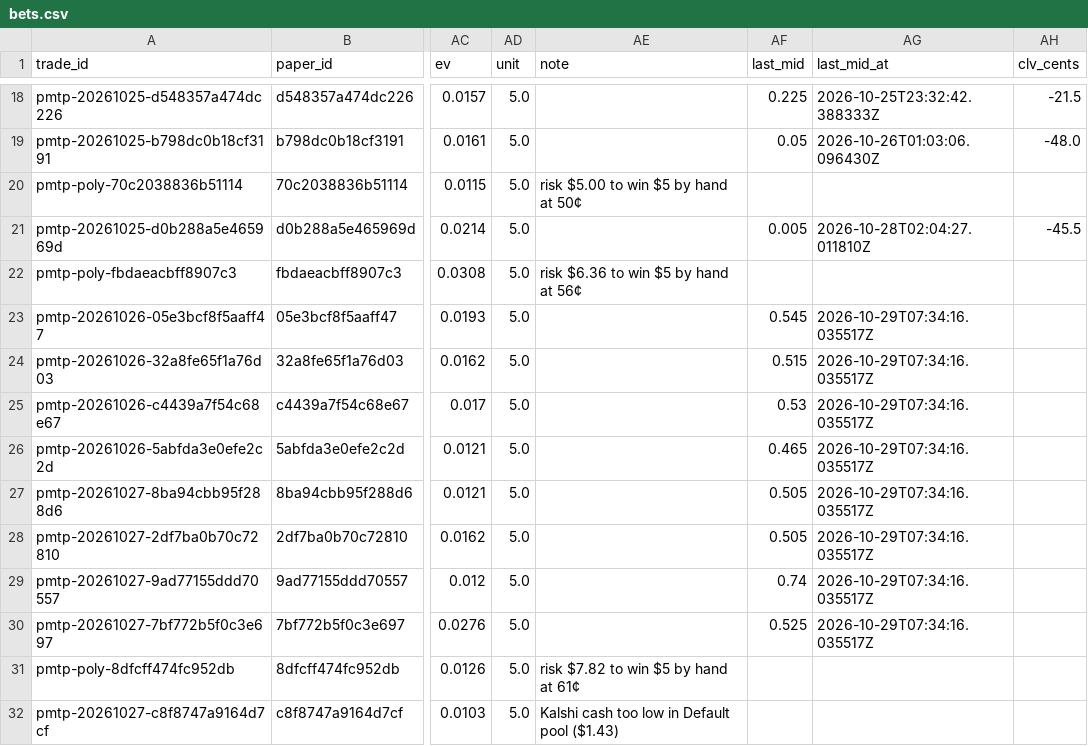
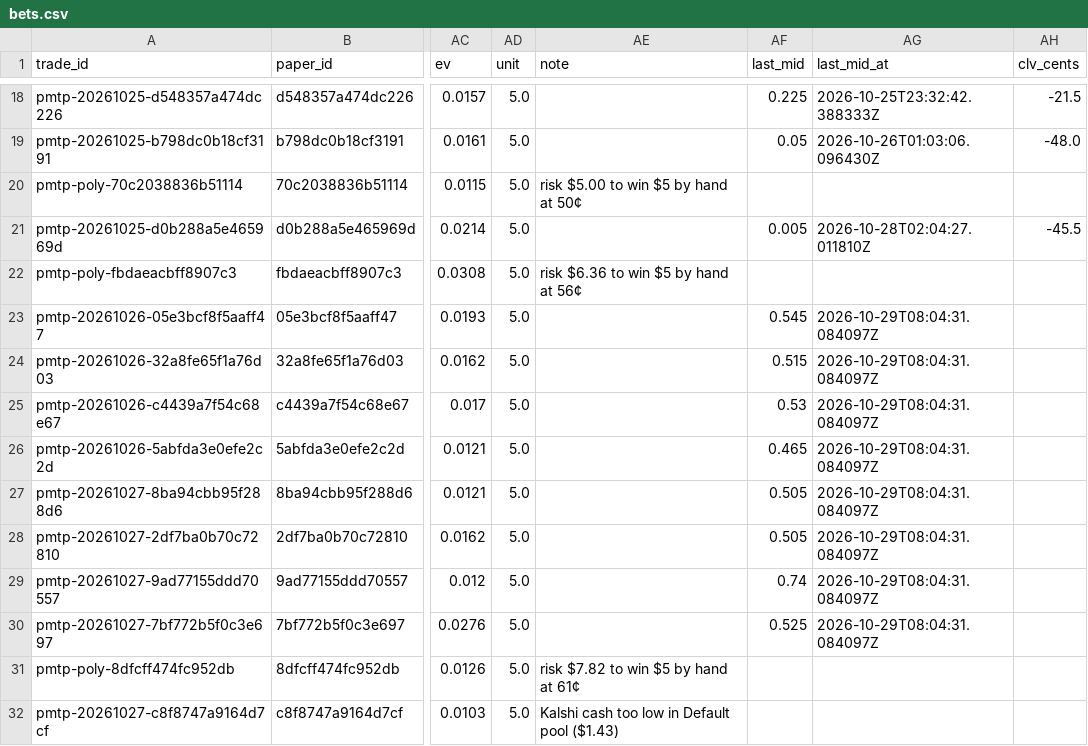
Before and after one commit to colebeasley10-glitch/pm-edge, a CSV file: live_plays/data/bets.csv, drawn as a sheet; only a part is shown, gaps mark what is left out; the diff names each change by its address in the sheet, - before the commit and + after, or states it on an @@ line.

Commit message:
Live Today's Plays round [skip ci]

```diff
--- a/live_plays/data/bets.csv
+++ b/live_plays/data/bets.csv
-AG23:AG30 (last_mid_at): 2026-10-29T07:34:16.035517Z
+AG23:AG30 (last_mid_at): 2026-10-29T08:04:31.084097Z
```
Also changed, not shown: 1 other file.
